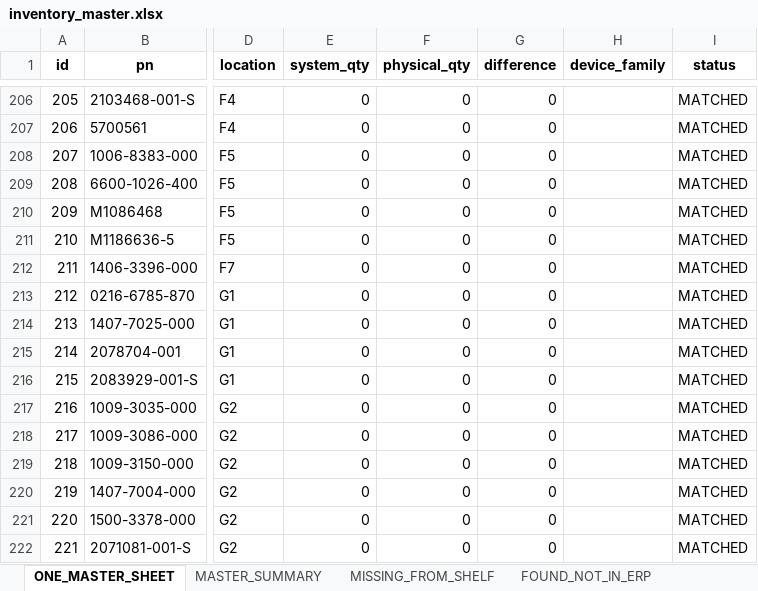
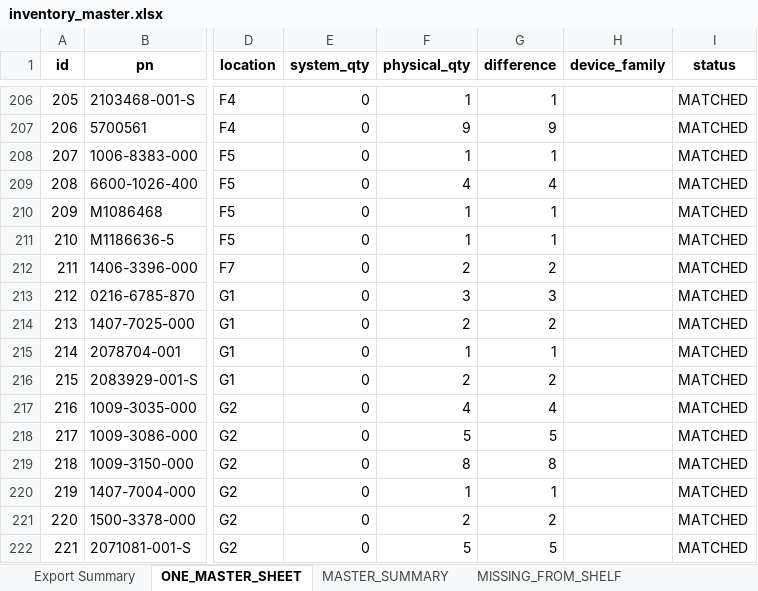
Before and after one commit to nk25719/IRM, an Excel workbook: biomed_inventory_app/app/data/inventory_master.xlsx, sheet ONE_MASTER_SHEET, drawn as a sheet; only a part is shown, gaps mark what is left out; values as stored, in another font and other column widths than the file's, no borders; the diff covers the shown part only; the diff names each change by its address in the sheet, - before the commit and + after, or states it on an @@ line.

```diff
--- a/biomed_inventory_app/app/data/inventory_master.xlsx (sheet ONE_MASTER_SHEET)
+++ b/biomed_inventory_app/app/data/inventory_master.xlsx (sheet ONE_MASTER_SHEET)
+sheet tab: Export Summary
-F206 (physical_qty): 0
+F206 (physical_qty): 1
-G206 (difference): 0
+G206 (difference): 1
-F207 (physical_qty): 0
+F207 (physical_qty): 9
-G207 (difference): 0
+G207 (difference): 9
-F208 (physical_qty): 0
+F208 (physical_qty): 1
-G208 (difference): 0
+G208 (difference): 1
-F209 (physical_qty): 0
+F209 (physical_qty): 4
-G209 (difference): 0
+G209 (difference): 4
-F210:F211 (physical_qty): 0
+F210:F211 (physical_qty): 1
-G210:G211 (difference): 0
+G210:G211 (difference): 1
-F212 (physical_qty): 0
+F212 (physical_qty): 2
-G212 (difference): 0
+G212 (difference): 2
-F213 (physical_qty): 0
+F213 (physical_qty): 3
-G213 (difference): 0
+G213 (difference): 3
-F214 (physical_qty): 0
+F214 (physical_qty): 2
-G214 (difference): 0
+G214 (difference): 2
-F215 (physical_qty): 0
+F215 (physical_qty): 1
-G215 (difference): 0
+G215 (difference): 1
-F216 (physical_qty): 0
+F216 (physical_qty): 2
-G216 (difference): 0
+G216 (difference): 2
-F217 (physical_qty): 0
+F217 (physical_qty): 4
-G217 (difference): 0
+G217 (difference): 4
-F218 (physical_qty): 0
+F218 (physical_qty): 5
-G218 (difference): 0
+G218 (difference): 5
-F219 (physical_qty): 0
+F219 (physical_qty): 8
-G219 (difference): 0
+G219 (difference): 8
-F220 (physical_qty): 0
+F220 (physical_qty): 1
-G220 (difference): 0
+G220 (difference): 1
-F221 (physical_qty): 0
+F221 (physical_qty): 2
-G221 (difference): 0
+G221 (difference): 2
-F222 (physical_qty): 0
+F222 (physical_qty): 5
-G222 (difference): 0
+G222 (difference): 5
```
Also changed, not shown: 107 added rows and 354 edited cells elsewhere in this sheet, sheet MASTER_SUMMARY, sheet AUDIT_TRAIL, other sheet tabs, 5 other files.
